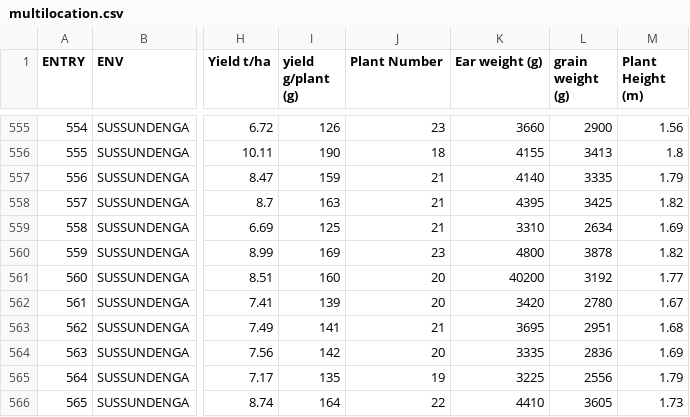
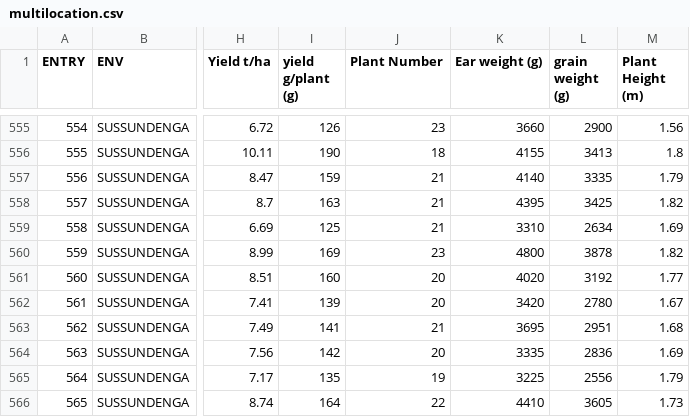
Before and after one commit to faustovrz/gcamoz, a CSV file: data/multilocation.csv, drawn as a sheet; only a part is shown, gaps mark what is left out; the diff names each change by its address in the sheet, - before the commit and + after, or states it on an @@ line.

```diff
--- a/data/multilocation.csv
+++ b/data/multilocation.csv
-K561 (Ear weight (g)): 40200
+K561 (Ear weight (g)): 4020
```
